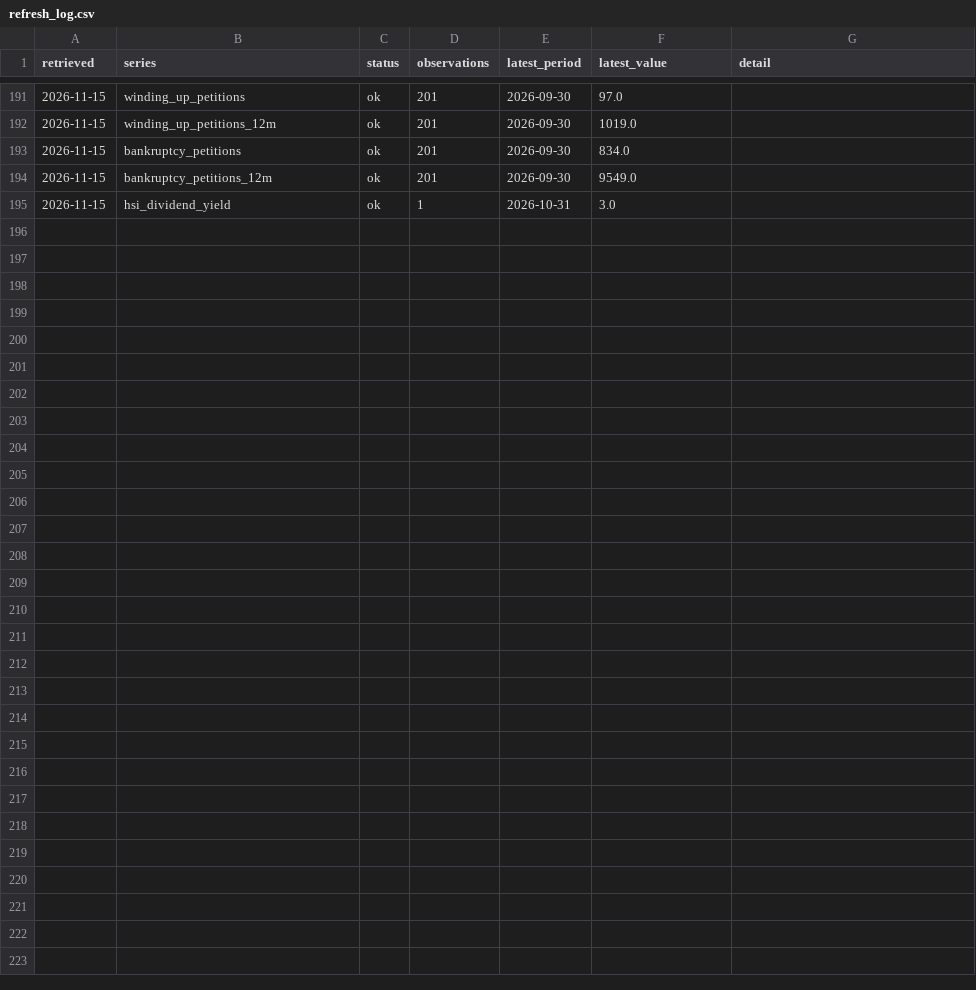
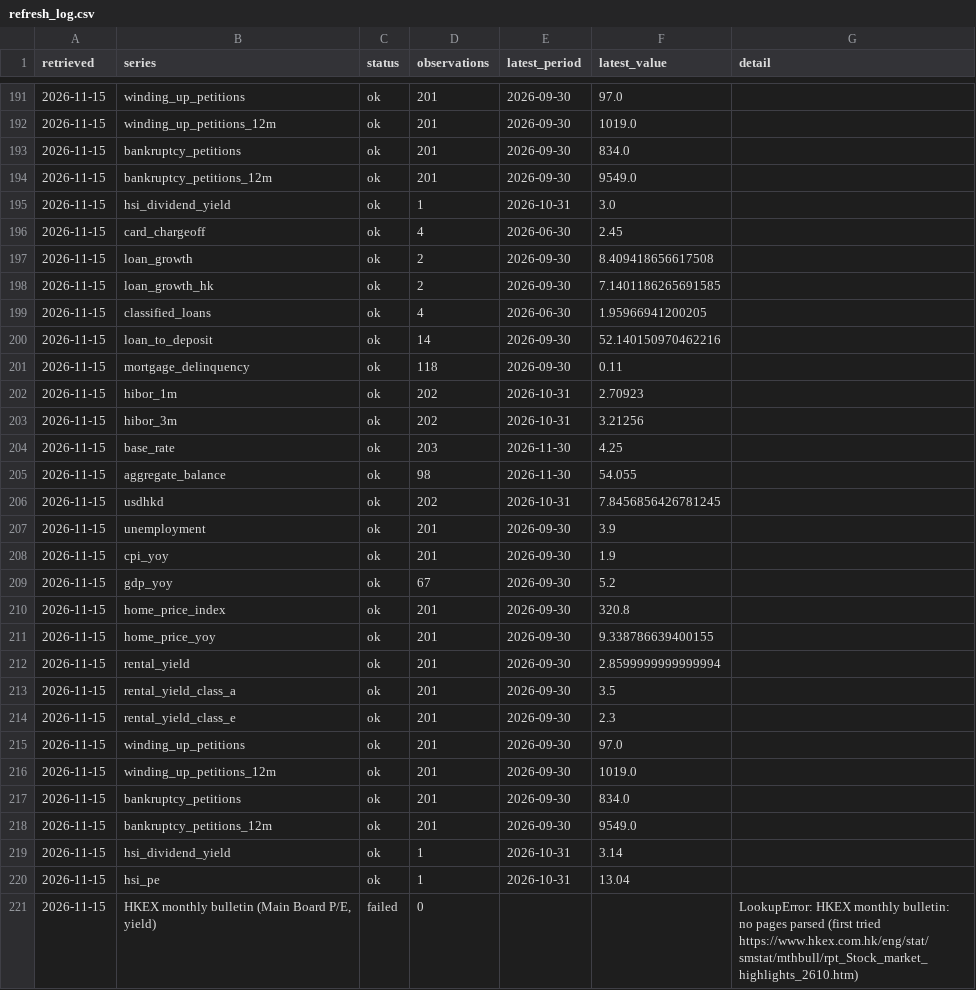
Before and after one commit to keithtang2025/Hk-Credit-Macro-Dashboard, a CSV file: data/history/refresh_log.csv, drawn as a sheet; only a part is shown, gaps mark what is left out; the diff names each change by its address in the sheet, - before the commit and + after, or states it on an @@ line.

```diff
--- a/data/history/refresh_log.csv
+++ b/data/history/refresh_log.csv
+row 196: 2026-11-15 | card_chargeoff | ok | 4 | 2026-06-30 | 2.45
+row 197: 2026-11-15 | loan_growth | ok | 2 | 2026-09-30 | 8.409418656617508
+row 198: 2026-11-15 | loan_growth_hk | ok | 2 | 2026-09-30 | 7.1401186265691585
+row 199: 2026-11-15 | classified_loans | ok | 4 | 2026-06-30 | 1.95966941200205
+row 200: 2026-11-15 | loan_to_deposit | ok | 14 | 2026-09-30 | 52.140150970462216
+row 201: 2026-11-15 | mortgage_delinquency | ok | 118 | 2026-09-30 | 0.11
+row 202: 2026-11-15 | hibor_1m | ok | 202 | 2026-10-31 | 2.70923
+row 203: 2026-11-15 | hibor_3m | ok | 202 | 2026-10-31 | 3.21256
+row 204: 2026-11-15 | base_rate | ok | 203 | 2026-11-30 | 4.25
+row 205: 2026-11-15 | aggregate_balance | ok | 98 | 2026-11-30 | 54.055
+row 206: 2026-11-15 | usdhkd | ok | 202 | 2026-10-31 | 7.8456856426781245
+row 207: 2026-11-15 | unemployment | ok | 201 | 2026-09-30 | 3.9
+row 208: 2026-11-15 | cpi_yoy | ok | 201 | 2026-09-30 | 1.9
+row 209: 2026-11-15 | gdp_yoy | ok | 67 | 2026-09-30 | 5.2
+row 210: 2026-11-15 | home_price_index | ok | 201 | 2026-09-30 | 320.8
+row 211: 2026-11-15 | home_price_yoy | ok | 201 | 2026-09-30 | 9.338786639400155
+row 212: 2026-11-15 | rental_yield | ok | 201 | 2026-09-30 | 2.8599999999999994
+row 213: 2026-11-15 | rental_yield_class_a | ok | 201 | 2026-09-30 | 3.5
+row 214: 2026-11-15 | rental_yield_class_e | ok | 201 | 2026-09-30 | 2.3
+row 215: 2026-11-15 | winding_up_petitions | ok | 201 | 2026-09-30 | 97.0
+row 216: 2026-11-15 | winding_up_petitions_12m | ok | 201 | 2026-09-30 | 1019.0
+row 217: 2026-11-15 | bankruptcy_petitions | ok | 201 | 2026-09-30 | 834.0
+row 218: 2026-11-15 | bankruptcy_petitions_12m | ok | 201 | 2026-09-30 | 9549.0
+row 219: 2026-11-15 | hsi_dividend_yield | ok | 1 | 2026-10-31 | 3.14
+row 220: 2026-11-15 | hsi_pe | ok | 1 | 2026-10-31 | 13.04
+row 221: 2026-11-15 | HKEX monthly bulletin (Main Board P/E, yield) | failed | 0 |  |  | LookupError: HKEX monthly bulletin: no pages parsed (first tried https://www.hkex.com.hk/eng/stat/smstat/mthbull/rpt_Stock_market_highlights_2610.htm)
```
Also changed, not shown: 4 other files.
